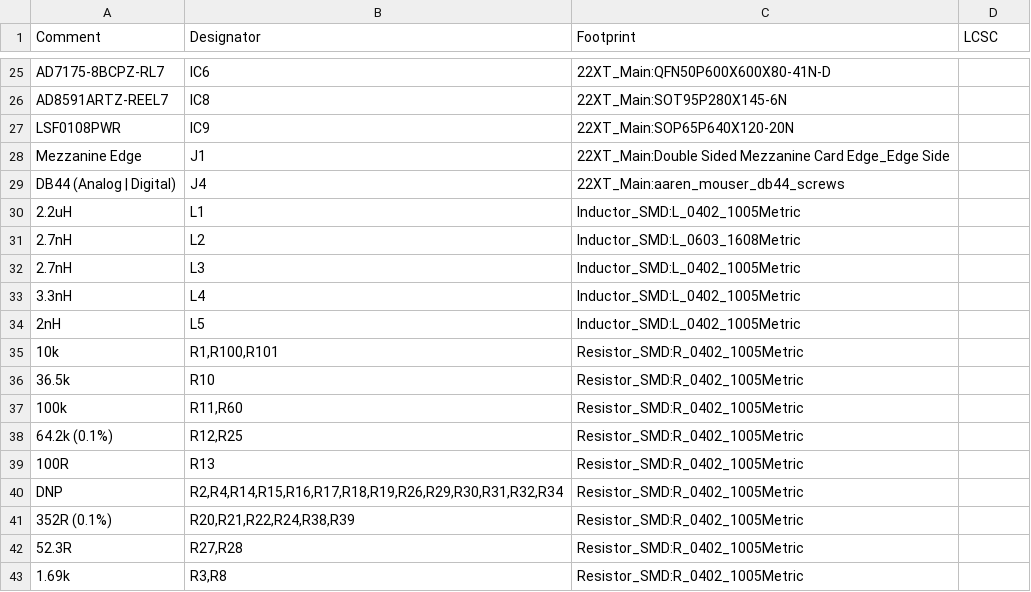
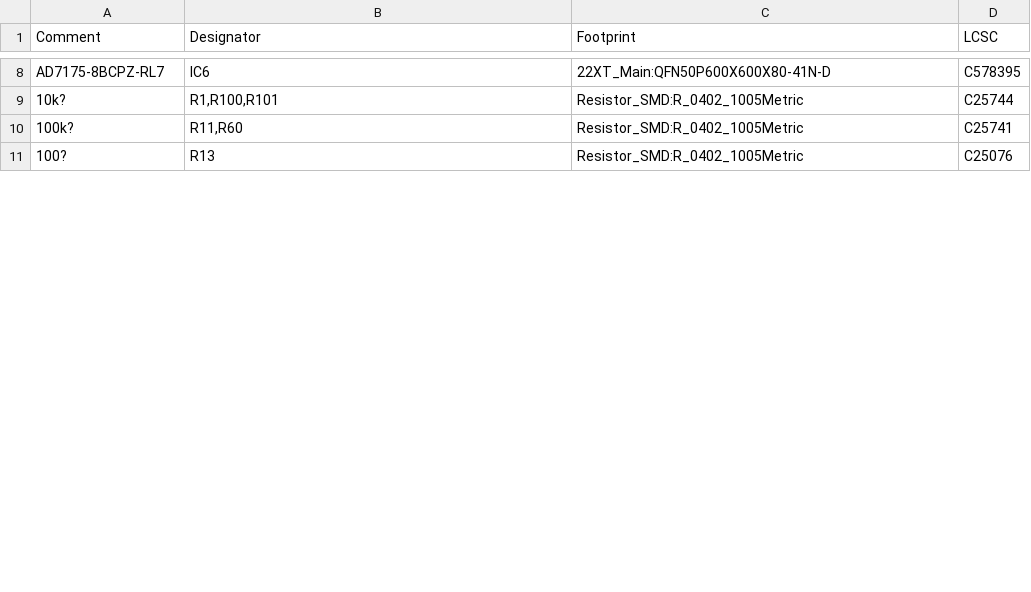
Before and after one commit to BlueJayRacing/22xt_kicad, a CSV file: 01-main_board/main_board_v1.csv, drawn as a sheet; only a part is shown, gaps mark what is left out; the diff covers the shown part only.

```diff
--- a/01-main_board/main_board_v1.csv
+++ b/01-main_board/main_board_v1.csv
@@ -25,19 +8,4 @@ Comment,Designator,Footprint,LCSC
-"AD7175-8BCPZ-RL7","IC6","22XT_Main:QFN50P600X600X80-41N-D",""
-"AD8591ARTZ-REEL7","IC8","22XT_Main:SOT95P280X145-6N",""
-"LSF0108PWR","IC9","22XT_Main:SOP65P640X120-20N",""
-"Mezzanine Edge","J1","22XT_Main:Double Sided Mezzanine Card Edge_Edge Side",""
-"DB44 (Analog | Digital)","J4","22XT_Main:aaren_mouser_db44_screws",""
-"2.2uH","L1","Inductor_SMD:L_0402_1005Metric",""
-"2.7nH","L2","Inductor_SMD:L_0603_1608Metric",""
-"2.7nH","L3","Inductor_SMD:L_0402_1005Metric",""
-"3.3nH","L4","Inductor_SMD:L_0402_1005Metric",""
-"2nH","L5","Inductor_SMD:L_0402_1005Metric",""
-"10k","R1,R100,R101","Resistor_SMD:R_0402_1005Metric",""
-"36.5k","R10","Resistor_SMD:R_0402_1005Metric",""
-"100k","R11,R60","Resistor_SMD:R_0402_1005Metric",""
-"64.2k (0.1%)","R12,R25","Resistor_SMD:R_0402_1005Metric",""
-"100R","R13","Resistor_SMD:R_0402_1005Metric",""
-"DNP","R2,R4,R14,R15,R16,R17,R18,R19,R26,R29,R30,R31,R32,R34","Resistor_SMD:R_0402_1005Metric",""
-"352R (0.1%)","R20,R21,R22,R24,R38,R39","Resistor_SMD:R_0402_1005Metric",""
-"52.3R","R27,R28","Resistor_SMD:R_0402_1005Metric",""
-"1.69k","R3,R8","Resistor_SMD:R_0402_1005Metric",""
+AD7175-8BCPZ-RL7,IC6,22XT_Main:QFN50P600X600X80-41N-D,C578395
+10k?,"R1,R100,R101",Resistor_SMD:R_0402_1005Metric,C25744
+100k?,"R11,R60",Resistor_SMD:R_0402_1005Metric,C25741
+100?,R13,Resistor_SMD:R_0402_1005Metric,C25076
```
Also changed, not shown: 1 added row, 42 removed rows and 10 edited cells elsewhere in this file, 01-main_board/main_board_v1-top-pos.csv.
